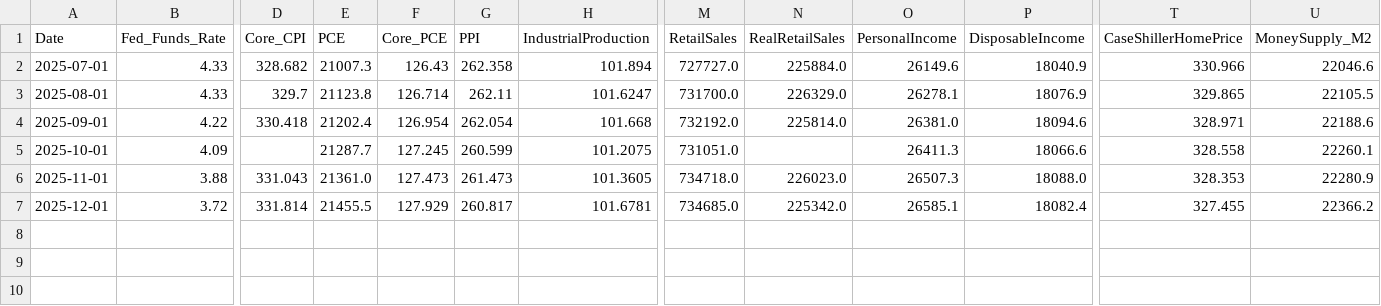
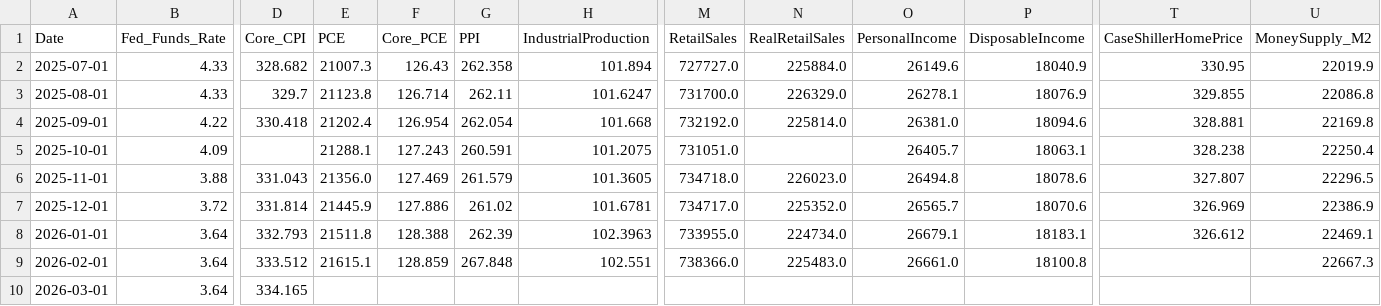
Before and after one commit to gu-dsan6725/spring-2026-final-project-team_021, a CSV file: data/sample/macro/macro_monthly_raw.csv, drawn as a sheet; only a part is shown, gaps mark what is left out; rows hold the shown columns only; the diff names each change by its address in the sheet, - before the commit and + after, or states it on an @@ line.

```diff
--- a/data/sample/macro/macro_monthly_raw.csv
+++ b/data/sample/macro/macro_monthly_raw.csv
-T2 (CaseShillerHomePrice): 330.966
+T2 (CaseShillerHomePrice): 330.95
-U2 (MoneySupply_M2): 22046.6
+U2 (MoneySupply_M2): 22019.9
-T3 (CaseShillerHomePrice): 329.865
+T3 (CaseShillerHomePrice): 329.855
-U3 (MoneySupply_M2): 22105.5
+U3 (MoneySupply_M2): 22086.8
-T4 (CaseShillerHomePrice): 328.971
+T4 (CaseShillerHomePrice): 328.881
-U4 (MoneySupply_M2): 22188.6
+U4 (MoneySupply_M2): 22169.8
-E5 (PCE): 21287.7
+E5 (PCE): 21288.1
-F5 (Core_PCE): 127.245
+F5 (Core_PCE): 127.243
-G5 (PPI): 260.599
+G5 (PPI): 260.591
-O5 (PersonalIncome): 26411.3
+O5 (PersonalIncome): 26405.7
-P5 (DisposableIncome): 18066.6
+P5 (DisposableIncome): 18063.1
-T5 (CaseShillerHomePrice): 328.558
+T5 (CaseShillerHomePrice): 328.238
-U5 (MoneySupply_M2): 22260.1
+U5 (MoneySupply_M2): 22250.4
-E6 (PCE): 21361.0
+E6 (PCE): 21356.0
-F6 (Core_PCE): 127.473
+F6 (Core_PCE): 127.469
-G6 (PPI): 261.473
+G6 (PPI): 261.579
-O6 (PersonalIncome): 26507.3
+O6 (PersonalIncome): 26494.8
-P6 (DisposableIncome): 18088.0
+P6 (DisposableIncome): 18078.6
-T6 (CaseShillerHomePrice): 328.353
+T6 (CaseShillerHomePrice): 327.807
-U6 (MoneySupply_M2): 22280.9
+U6 (MoneySupply_M2): 22296.5
-E7 (PCE): 21455.5
+E7 (PCE): 21445.9
-F7 (Core_PCE): 127.929
+F7 (Core_PCE): 127.886
-G7 (PPI): 260.817
+G7 (PPI): 261.02
-M7 (RetailSales): 734685.0
+M7 (RetailSales): 734717.0
-N7 (RealRetailSales): 225342.0
+N7 (RealRetailSales): 225352.0
-O7 (PersonalIncome): 26585.1
+O7 (PersonalIncome): 26565.7
-P7 (DisposableIncome): 18082.4
+P7 (DisposableIncome): 18070.6
-T7 (CaseShillerHomePrice): 327.455
+T7 (CaseShillerHomePrice): 326.969
-U7 (MoneySupply_M2): 22366.2
+U7 (MoneySupply_M2): 22386.9
+row 8: 2026-01-01 | 3.64 | 332.793 | 21511.8 | 128.388 | 262.39 | 102.3963 | 733955.0 | 224734.0 | 26679.1 | 18183.1 | 326.612 | 22469.1
+row 9: 2026-02-01 | 3.64 | 333.512 | 21615.1 | 128.859 | 267.848 | 102.551 | 738366.0 | 225483.0 | 26661.0 | 18100.8 |  | 22667.3
+row 10: 2026-03-01 | 3.64 | 334.165
```
Also changed, not shown: data/sample/macro/macro_daily_raw.csv, data/sample/macro/macro_weekly_raw.csv, 15 other files.
